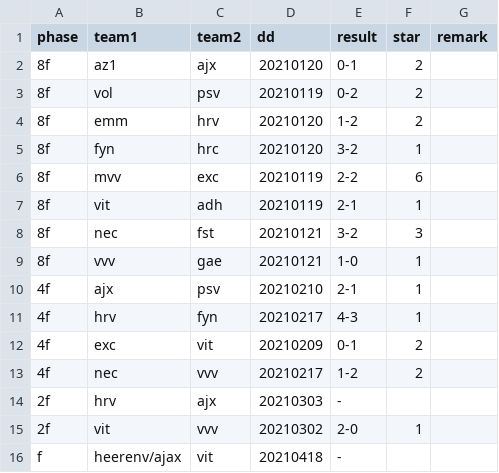
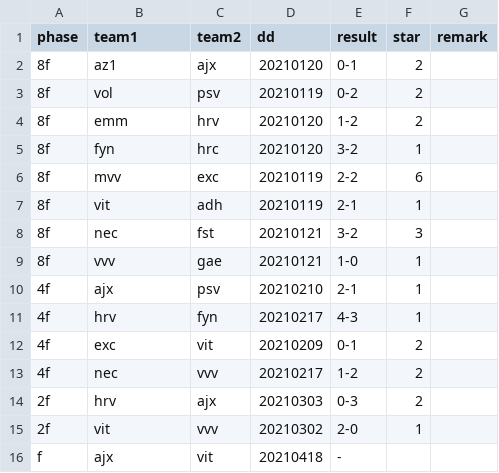
Before and after one commit to epsig/shob, a CSV file: data/sport/beker/beker_2020_2021.csv, drawn as a sheet.

Commit message:
#32 add result beker

```diff
--- a/data/sport/beker/beker_2020_2021.csv
+++ b/data/sport/beker/beker_2020_2021.csv
@@ -13,4 +13,4 @@ phase,team1,team2,dd,result,star,remark
 4f,nec,vvv,20210217,1-2,2,
-2f,hrv,ajx,20210303,-,,
+2f,hrv,ajx,20210303,0-3,2,
 2f,vit,vvv,20210302,2-0,1,
-f,heerenv/ajax,vit,20210418,-,,
+f,ajx,vit,20210418,-,,
```
Also changed, not shown: 1 other file.
